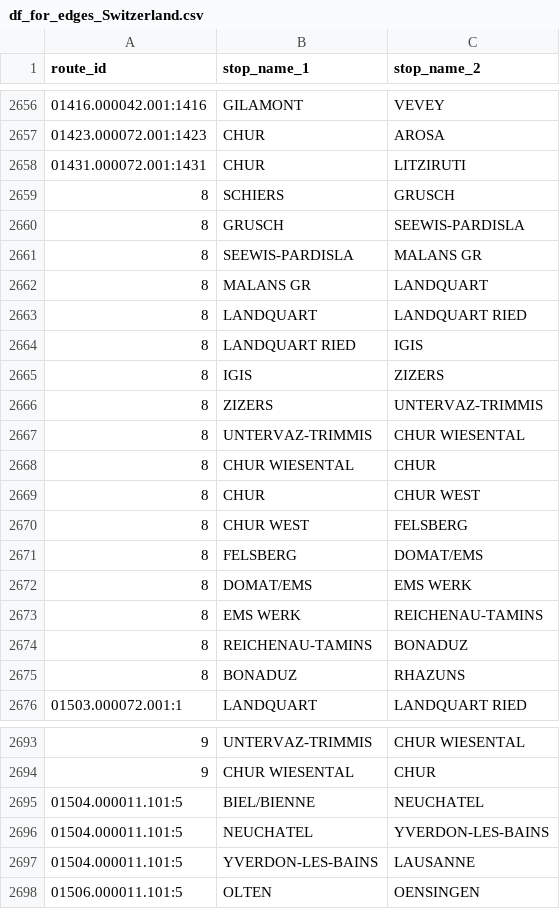
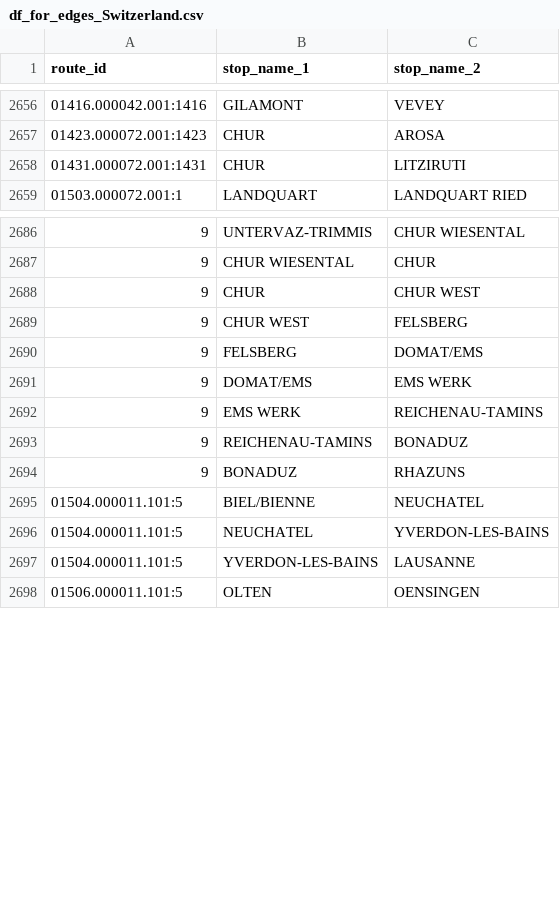
Before and after one commit to AnalysisTrainRailroadsThesisInePolKUL/Thesis_Train, a CSV file: df_for_edges/df_for_edges_Switzerland.csv, drawn as a sheet; only a part is shown, gaps mark what is left out; the diff covers the shown part only.

```diff
--- a/df_for_edges/df_for_edges_Switzerland.csv
+++ b/df_for_edges/df_for_edges_Switzerland.csv
@@ -2658,19 +2658,2 @@
 01431.000072.001:1431,CHUR,LITZIRUTI
-8,SCHIERS,GRUSCH
-8,GRUSCH,SEEWIS-PARDISLA
-8,SEEWIS-PARDISLA,MALANS GR
-8,MALANS GR,LANDQUART
-8,LANDQUART,LANDQUART RIED
-8,LANDQUART RIED,IGIS
-8,IGIS,ZIZERS
-8,ZIZERS,UNTERVAZ-TRIMMIS
-8,UNTERVAZ-TRIMMIS,CHUR WIESENTAL
-8,CHUR WIESENTAL,CHUR
-8,CHUR,CHUR WEST
-8,CHUR WEST,FELSBERG
-8,FELSBERG,DOMAT/EMS
-8,DOMAT/EMS,EMS WERK
-8,EMS WERK,REICHENAU-TAMINS
-8,REICHENAU-TAMINS,BONADUZ
-8,BONADUZ,RHAZUNS
 01503.000072.001:1,LANDQUART,LANDQUART RIED
@@ -2694,2 +2687,9 @@
 9,CHUR WIESENTAL,CHUR
+9,CHUR,CHUR WEST
+9,CHUR WEST,FELSBERG
+9,FELSBERG,DOMAT/EMS
+9,DOMAT/EMS,EMS WERK
+9,EMS WERK,REICHENAU-TAMINS
+9,REICHENAU-TAMINS,BONADUZ
+9,BONADUZ,RHAZUNS
 01504.000011.101:5,BIEL/BIENNE,NEUCHATEL
```
Also changed, not shown: 11 added rows, 7 removed rows, 55 moved rows and 24 edited cells elsewhere in this file, df_for_edges/df_for_edges_Belgium.csv, df_for_edges/df_for_edges_Netherlands.csv, 9 other files.
